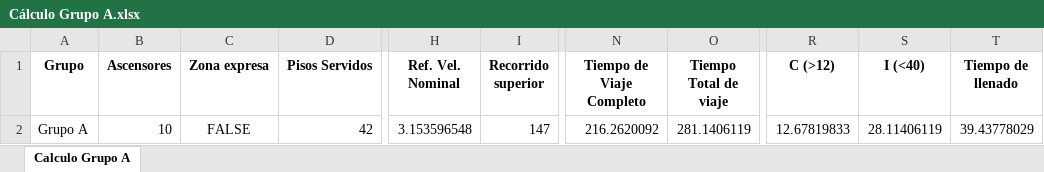
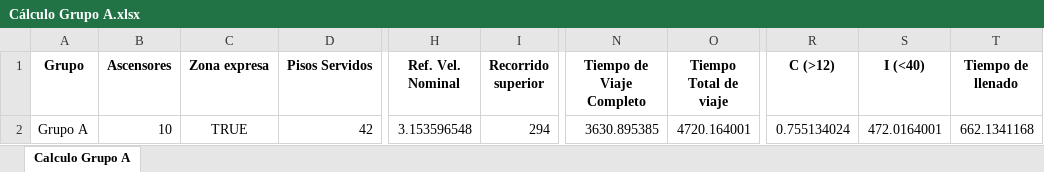
Before and after one commit to GeorgesG69/AscensoresCT1212, an Excel workbook: Cálculo Grupo A.xlsx, sheet Calculo Grupo A, drawn as a sheet; only a part is shown, gaps mark what is left out; values as stored, in another font and other column widths than the file's, no borders; the diff names each change by its address in the sheet, - before the commit and + after, or states it on an @@ line.

```diff
--- a/Cálculo Grupo A.xlsx (sheet Calculo Grupo A)
+++ b/Cálculo Grupo A.xlsx (sheet Calculo Grupo A)
-C2 (Zona expresa): FALSE
+C2 (Zona expresa): TRUE
-I2 (Recorrido superior): 147
+I2 (Recorrido superior): 294
-N2 (Tiempo de Viaje Completo): 216.2620092
+N2 (Tiempo de Viaje Completo): 3630.895385
-O2 (Tiempo Total de viaje): 281.1406119
+O2 (Tiempo Total de viaje): 4720.164001
-R2 (C (>12)): 12.67819833
+R2 (C (>12)): 0.755134024
-S2 (I (<40)): 28.11406119
+S2 (I (<40)): 472.0164001
-T2 (Tiempo de llenado): 39.43778029
+T2 (Tiempo de llenado): 662.1341168
```
Also changed, not shown: 1 other file.
